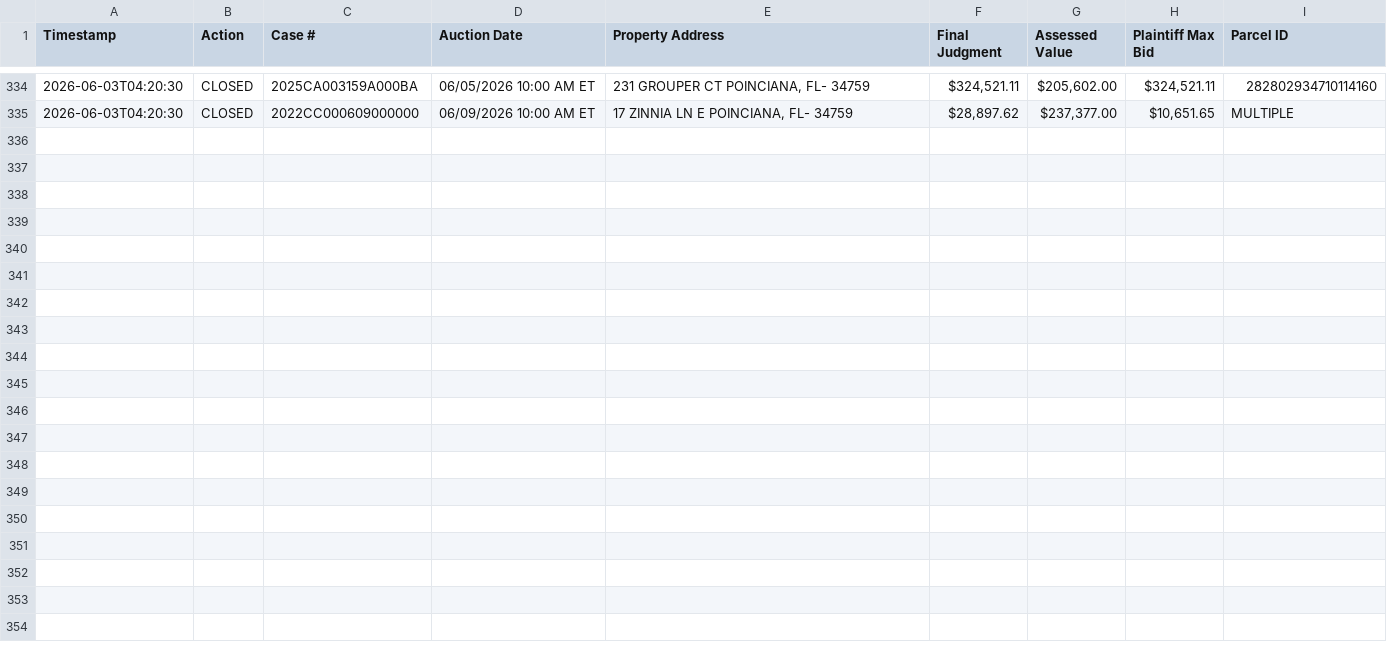
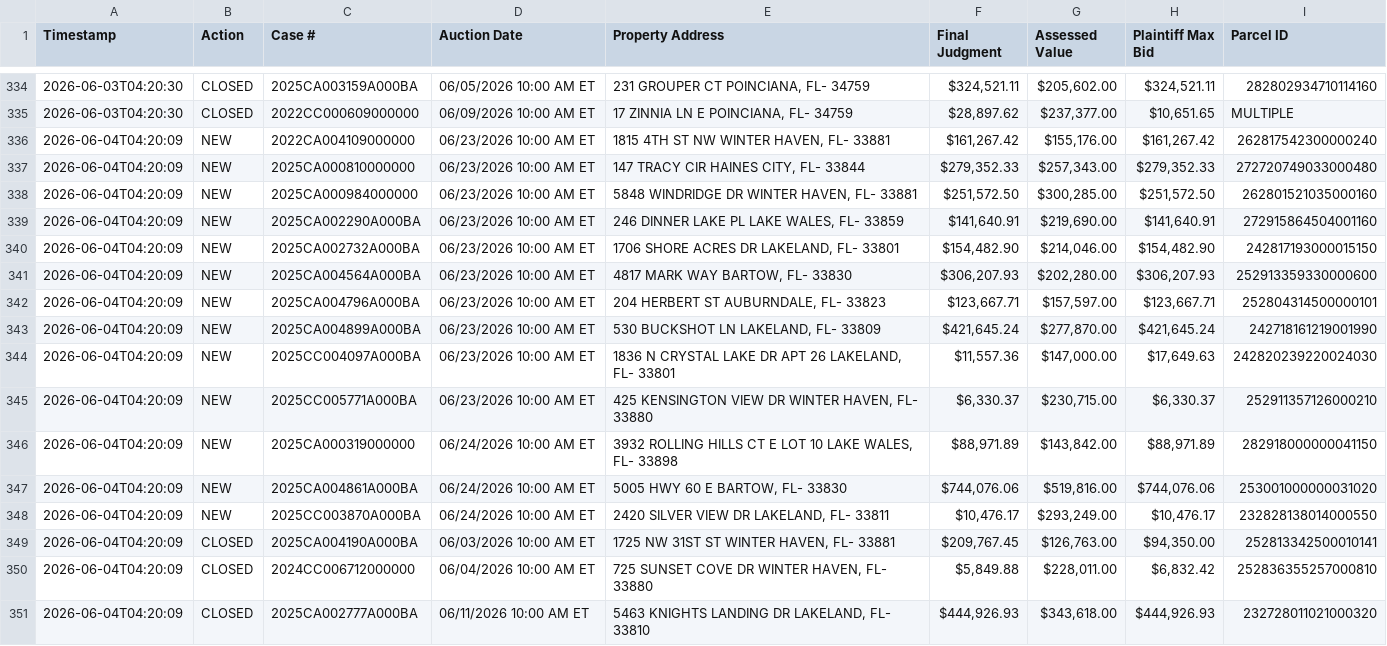
Before and after one commit to figlesias7/realforeclose-polk, a CSV file: data/event_log.csv, drawn as a sheet; only a part is shown, gaps mark what is left out; the diff names each change by its address in the sheet, - before the commit and + after, or states it on an @@ line.

```diff
--- a/data/event_log.csv
+++ b/data/event_log.csv
+row 336: 2026-06-04T04:20:09 | NEW | 2022CA004109000000 | 06/23/2026 10:00 AM ET | 1815 4TH ST NW WINTER HAVEN, FL- 33881 | $161,267.42 | $155,176.00 | $161,267.42 | 262817542300000240
+row 337: 2026-06-04T04:20:09 | NEW | 2025CA000810000000 | 06/23/2026 10:00 AM ET | 147 TRACY CIR HAINES CITY, FL- 33844 | $279,352.33 | $257,343.00 | $279,352.33 | 272720749033000480
+row 338: 2026-06-04T04:20:09 | NEW | 2025CA000984000000 | 06/23/2026 10:00 AM ET | 5848 WINDRIDGE DR WINTER HAVEN, FL- 33881 | $251,572.50 | $300,285.00 | $251,572.50 | 262801521035000160
+row 339: 2026-06-04T04:20:09 | NEW | 2025CA002290A000BA | 06/23/2026 10:00 AM ET | 246 DINNER LAKE PL LAKE WALES, FL- 33859 | $141,640.91 | $219,690.00 | $141,640.91 | 272915864504001160
+row 340: 2026-06-04T04:20:09 | NEW | 2025CA002732A000BA | 06/23/2026 10:00 AM ET | 1706 SHORE ACRES DR LAKELAND, FL- 33801 | $154,482.90 | $214,046.00 | $154,482.90 | 242817193000015150
+row 341: 2026-06-04T04:20:09 | NEW | 2025CA004564A000BA | 06/23/2026 10:00 AM ET | 4817 MARK WAY BARTOW, FL- 33830 | $306,207.93 | $202,280.00 | $306,207.93 | 252913359330000600
+row 342: 2026-06-04T04:20:09 | NEW | 2025CA004796A000BA | 06/23/2026 10:00 AM ET | 204 HERBERT ST AUBURNDALE, FL- 33823 | $123,667.71 | $157,597.00 | $123,667.71 | 252804314500000101
+row 343: 2026-06-04T04:20:09 | NEW | 2025CA004899A000BA | 06/23/2026 10:00 AM ET | 530 BUCKSHOT LN LAKELAND, FL- 33809 | $421,645.24 | $277,870.00 | $421,645.24 | 242718161219001990
+row 344: 2026-06-04T04:20:09 | NEW | 2025CC004097A000BA | 06/23/2026 10:00 AM ET | 1836 N CRYSTAL LAKE DR APT 26 LAKELAND, FL- 33801 | $11,557.36 | $147,000.00 | $17,649.63 | 242820239220024030
+row 345: 2026-06-04T04:20:09 | NEW | 2025CC005771A000BA | 06/23/2026 10:00 AM ET | 425 KENSINGTON VIEW DR WINTER HAVEN, FL- 33880 | $6,330.37 | $230,715.00 | $6,330.37 | 252911357126000210
+row 346: 2026-06-04T04:20:09 | NEW | 2025CA000319000000 | 06/24/2026 10:00 AM ET | 3932 ROLLING HILLS CT E LOT 10 LAKE WALES, FL- 33898 | $88,971.89 | $143,842.00 | $88,971.89 | 282918000000041150
+row 347: 2026-06-04T04:20:09 | NEW | 2025CA004861A000BA | 06/24/2026 10:00 AM ET | 5005 HWY 60 E BARTOW, FL- 33830 | $744,076.06 | $519,816.00 | $744,076.06 | 253001000000031020
+row 348: 2026-06-04T04:20:09 | NEW | 2025CC003870A000BA | 06/24/2026 10:00 AM ET | 2420 SILVER VIEW DR LAKELAND, FL- 33811 | $10,476.17 | $293,249.00 | $10,476.17 | 232828138014000550
+row 349: 2026-06-04T04:20:09 | CLOSED | 2025CA004190A000BA | 06/03/2026 10:00 AM ET | 1725 NW 31ST ST WINTER HAVEN, FL- 33881 | $209,767.45 | $126,763.00 | $94,350.00 | 252813342500010141
+row 350: 2026-06-04T04:20:09 | CLOSED | 2024CC006712000000 | 06/04/2026 10:00 AM ET | 725 SUNSET COVE DR WINTER HAVEN, FL- 33880 | $5,849.88 | $228,011.00 | $6,832.42 | 252836355257000810
+row 351: 2026-06-04T04:20:09 | CLOSED | 2025CA002777A000BA | 06/11/2026 10:00 AM ET | 5463 KNIGHTS LANDING DR LAKELAND, FL- 33810 | $444,926.93 | $343,618.00 | $444,926.93 | 232728011021000320
```
Also changed, not shown: data/all_seen.csv, 3 other files.
